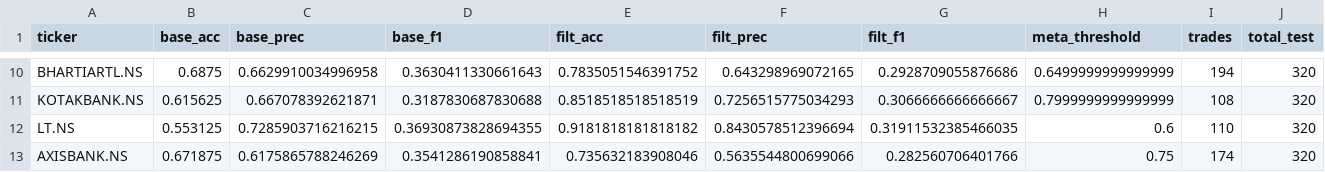
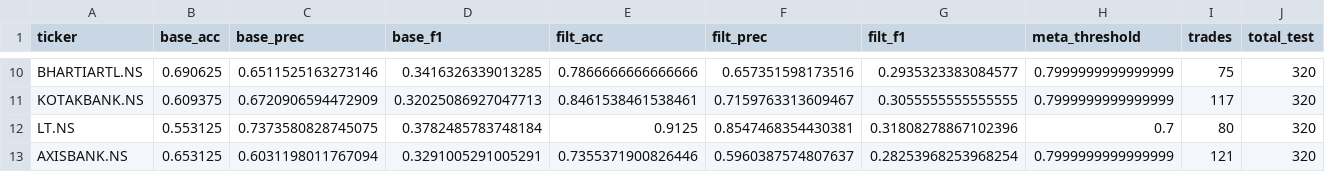
Before and after one commit to sxoham/STOCK-MARKET-TREND-ANALYZER, a CSV file: stock_models_optionB/training_summary.csv, drawn as a sheet; only a part is shown, gaps mark what is left out; the diff covers the shown part only; the diff names each change by its address in the sheet, - before the commit and + after, or states it on an @@ line.

```diff
--- a/stock_models_optionB/training_summary.csv
+++ b/stock_models_optionB/training_summary.csv
-B10 (base_acc): 0.6875
+B10 (base_acc): 0.690625
-C10 (base_prec): 0.6629910034996958
+C10 (base_prec): 0.6511525163273146
-D10 (base_f1): 0.3630411330661643
+D10 (base_f1): 0.3416326339013285
-E10 (filt_acc): 0.7835051546391752
+E10 (filt_acc): 0.7866666666666666
-F10 (filt_prec): 0.643298969072165
+F10 (filt_prec): 0.657351598173516
-G10 (filt_f1): 0.2928709055876686
+G10 (filt_f1): 0.2935323383084577
-H10 (meta_threshold): 0.6499999999999999
+H10 (meta_threshold): 0.7999999999999999
-I10 (trades): 194
+I10 (trades): 75
-B11 (base_acc): 0.615625
+B11 (base_acc): 0.609375
-C11 (base_prec): 0.667078392621871
+C11 (base_prec): 0.6720906594472909
-D11 (base_f1): 0.3187830687830688
+D11 (base_f1): 0.32025086927047713
-E11 (filt_acc): 0.8518518518518519
+E11 (filt_acc): 0.8461538461538461
-F11 (filt_prec): 0.7256515775034293
+F11 (filt_prec): 0.7159763313609467
-G11 (filt_f1): 0.3066666666666667
+G11 (filt_f1): 0.3055555555555555
-I11 (trades): 108
+I11 (trades): 117
-C12 (base_prec): 0.7285903716216215
+C12 (base_prec): 0.7373580828745075
-D12 (base_f1): 0.36930873828694355
+D12 (base_f1): 0.3782485783748184
-E12 (filt_acc): 0.9181818181818182
+E12 (filt_acc): 0.9125
-F12 (filt_prec): 0.8430578512396694
+F12 (filt_prec): 0.8547468354430381
-G12 (filt_f1): 0.31911532385466035
+G12 (filt_f1): 0.31808278867102396
-H12 (meta_threshold): 0.6
+H12 (meta_threshold): 0.7
-I12 (trades): 110
+I12 (trades): 80
-B13 (base_acc): 0.671875
+B13 (base_acc): 0.653125
-C13 (base_prec): 0.6175865788246269
+C13 (base_prec): 0.6031198011767094
-D13 (base_f1): 0.3541286190858841
+D13 (base_f1): 0.3291005291005291
-E13 (filt_acc): 0.735632183908046
+E13 (filt_acc): 0.7355371900826446
-F13 (filt_prec): 0.5635544800699066
+F13 (filt_prec): 0.5960387574807637
-G13 (filt_f1): 0.282560706401766
+G13 (filt_f1): 0.28253968253968254
-H13 (meta_threshold): 0.75
+H13 (meta_threshold): 0.7999999999999999
-I13 (trades): 174
+I13 (trades): 121
```
Also changed, not shown: 119 edited cells elsewhere in this file, daily_sentiment.csv.
